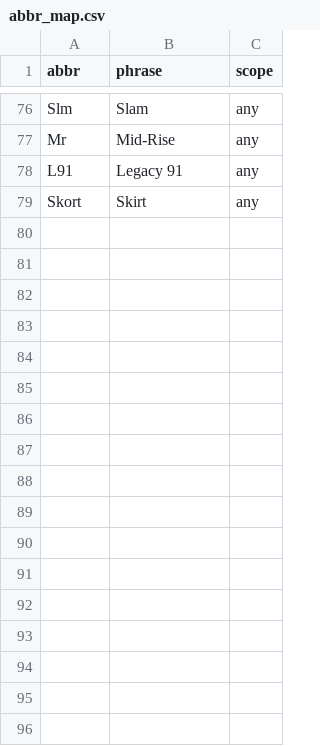
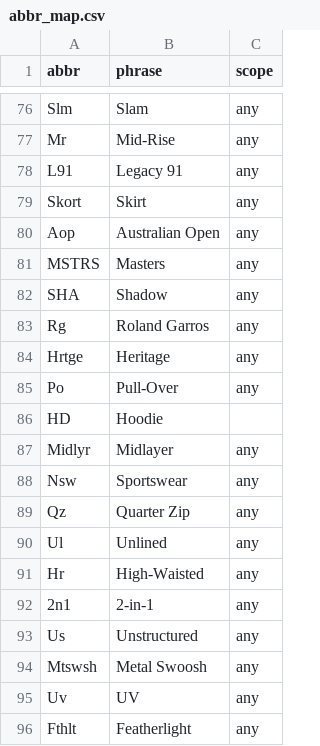
Before and after one commit to MSZYM5/tcc-proshop-catalog-automation, a CSV file: config/abbr_map.csv, drawn as a sheet; only a part is shown, gaps mark what is left out; the diff names each change by its address in the sheet, - before the commit and + after, or states it on an @@ line.

```diff
--- a/config/abbr_map.csv
+++ b/config/abbr_map.csv
+row 80: Aop | Australian Open | any
+row 81: MSTRS | Masters | any
+row 82: SHA | Shadow | any
+row 83: Rg | Roland Garros | any
+row 84: Hrtge | Heritage | any
+row 85: Po | Pull-Over | any
+row 86: HD | Hoodie
+row 87: Midlyr | Midlayer | any
+row 88: Nsw | Sportswear | any
+row 89: Qz | Quarter Zip | any
+row 90: Ul | Unlined | any
+row 91: Hr | High-Waisted | any
+row 92: 2n1 | 2-in-1 | any
+row 93: Us | Unstructured | any
+row 94: Mtswsh | Metal Swoosh | any
+row 95: Uv | UV | any
+row 96: Fthlt | Featherlight | any
```
Also changed, not shown: config/color_code_map.csv, config/product_type_map.csv, 6 other files.
